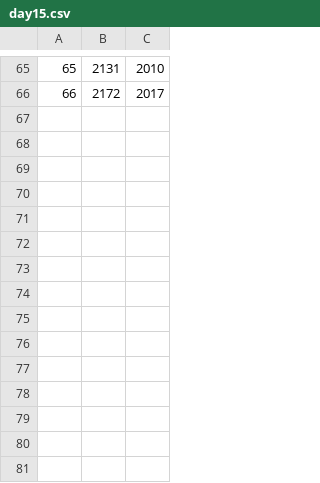
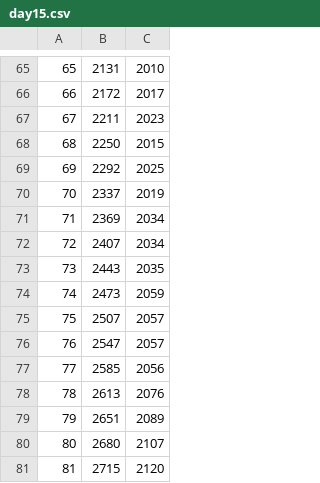
Before and after one commit to aWarmWalrus/aoc, a CSV file: curves/data/day15.csv, drawn as a sheet; only a part is shown, gaps mark what is left out.

```diff
--- a/curves/data/day15.csv
+++ b/curves/data/day15.csv
@@ -66 +66,16 @@
 66,  2172, 2017
+67,  2211, 2023
+68,  2250, 2015
+69,  2292, 2025
+70,  2337, 2019
+71,  2369, 2034
+72,  2407, 2034
+73,  2443, 2035
+74,  2473, 2059
+75,  2507, 2057
+76,  2547, 2057
+77,  2585, 2056
+78,  2613, 2076
+79,  2651, 2089
+80,  2680, 2107
+81,  2715, 2120
```
Also changed, not shown: 4 other files.
